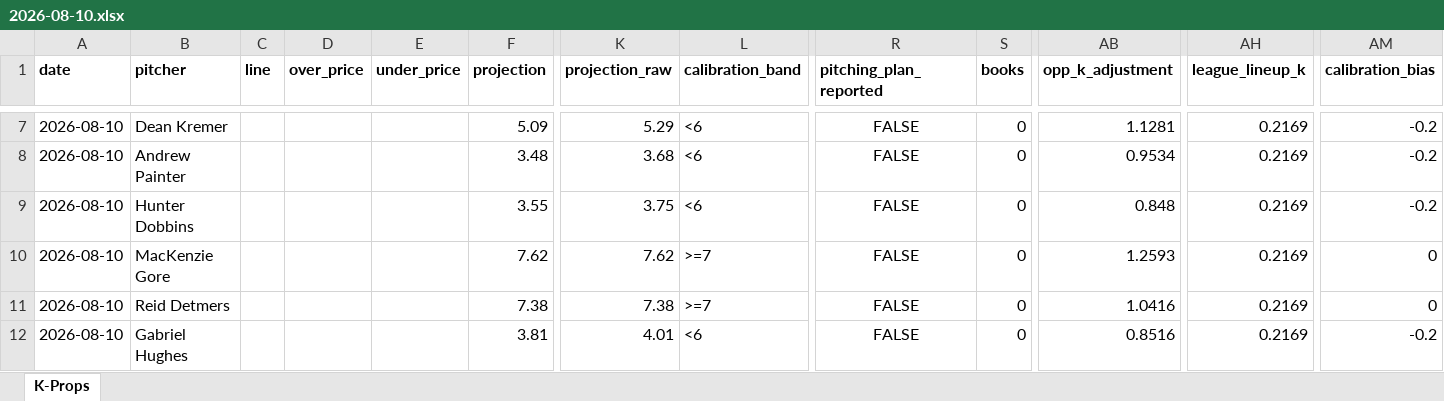
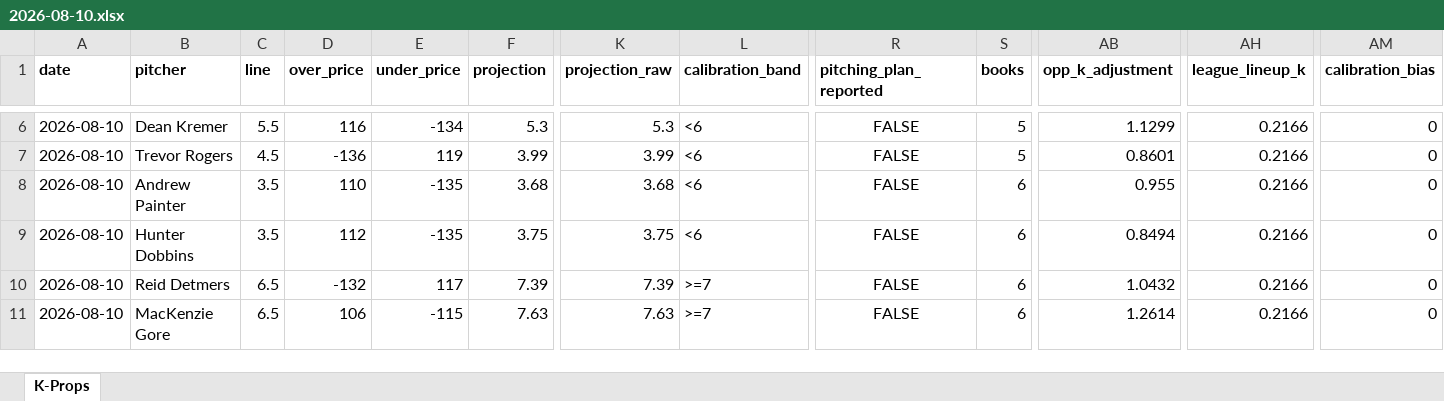
Before and after one commit to flychico/lydiaslab, an Excel workbook: data/k-props/2026-08-10.xlsx, sheet K-Props, drawn as a sheet; only a part is shown, gaps mark what is left out; values as stored, in another font and other column widths than the file's, no borders; removed rows and columns are numbered as before the commit, all else as after; rows hold the shown columns only; the diff covers the shown part only; the diff names each change by its address in the sheet, - before the commit and + after, or states it on an @@ line.

```diff
--- a/data/k-props/2026-08-10.xlsx (sheet K-Props)
+++ b/data/k-props/2026-08-10.xlsx (sheet K-Props)
-C6 (line): (empty)
+C6 (line): 5.5
-D6 (over_price): (empty)
+D6 (over_price): 116
-E6 (under_price): (empty)
+E6 (under_price): -134
-F6 (projection): 5.09
+F6 (projection): 5.3
-K6 (projection_raw): 5.29
+K6 (projection_raw): 5.3
-S6 (books): 0
+S6 (books): 5
-AB6 (opp_k_adjustment): 1.1281
+AB6 (opp_k_adjustment): 1.1299
-AH6 (league_lineup_k): 0.2169
+AH6 (league_lineup_k): 0.2166
-AM6 (calibration_bias): -0.2
+AM6 (calibration_bias): 0
+row 7: 2026-08-10 | Trevor Rogers | 4.5 | -136 | 119 | 3.99 | 3.99 | <6 | FALSE | 5 | 0.8601 | 0.2166 | 0
-C8:C9 (line): (empty)
+C8:C9 (line): 3.5
-D8 (over_price): (empty)
+D8 (over_price): 110
-E8:E9 (under_price): (empty)
+E8:E9 (under_price): -135
-F8 (projection): 3.48
+F8 (projection): 3.68
-S8:S9 (books): 0
+S8:S9 (books): 6
-AB8 (opp_k_adjustment): 0.9534
+AB8 (opp_k_adjustment): 0.955
-AH8:AH9 (league_lineup_k): 0.2169
+AH8:AH9 (league_lineup_k): 0.2166
-AM8:AM9 (calibration_bias): -0.2
+AM8:AM9 (calibration_bias): 0
-D9 (over_price): (empty)
+D9 (over_price): 112
-F9 (projection): 3.55
+F9 (projection): 3.75
-AB9 (opp_k_adjustment): 0.848
+AB9 (opp_k_adjustment): 0.8494
-row 10: 2026-08-10 | MacKenzie Gore |  |  |  | 7.62 | 7.62 | >=7 | FALSE | 0 | 1.2593 | 0.2169 | 0
-C10 (line): (empty)
+C10 (line): 6.5
-D10 (over_price): (empty)
+D10 (over_price): -132
-E10 (under_price): (empty)
+E10 (under_price): 117
-F10 (projection): 7.38
+F10 (projection): 7.39
-K10 (projection_raw): 7.38
+K10 (projection_raw): 7.39
-S10 (books): 0
+S10 (books): 6
-AB10 (opp_k_adjustment): 1.0416
+AB10 (opp_k_adjustment): 1.0432
-AH10 (league_lineup_k): 0.2169
+AH10 (league_lineup_k): 0.2166
-row 12: 2026-08-10 | Gabriel Hughes |  |  |  | 3.81 | 4.01 | <6 | FALSE | 0 | 0.8516 | 0.2169 | -0.2
+row 11: 2026-08-10 | MacKenzie Gore | 6.5 | 106 | -115 | 7.63 | 7.63 | >=7 | FALSE | 6 | 1.2614 | 0.2166 | 0
```
Also changed, not shown: 3 added rows, 2 removed rows and 95 edited cells elsewhere in this sheet, 11 other files.
